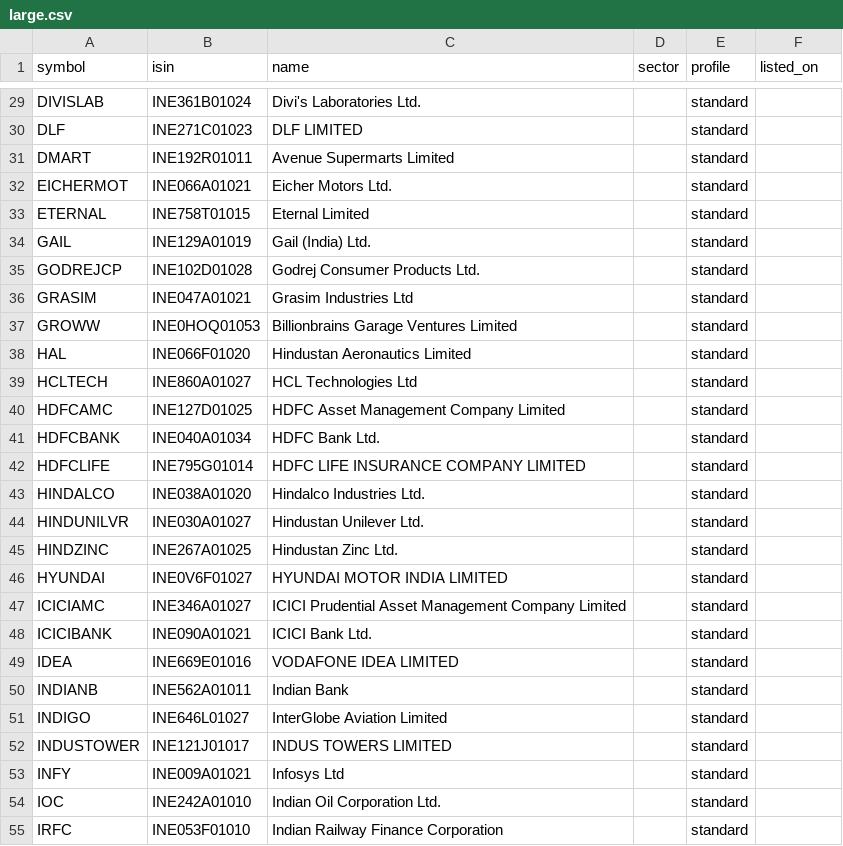
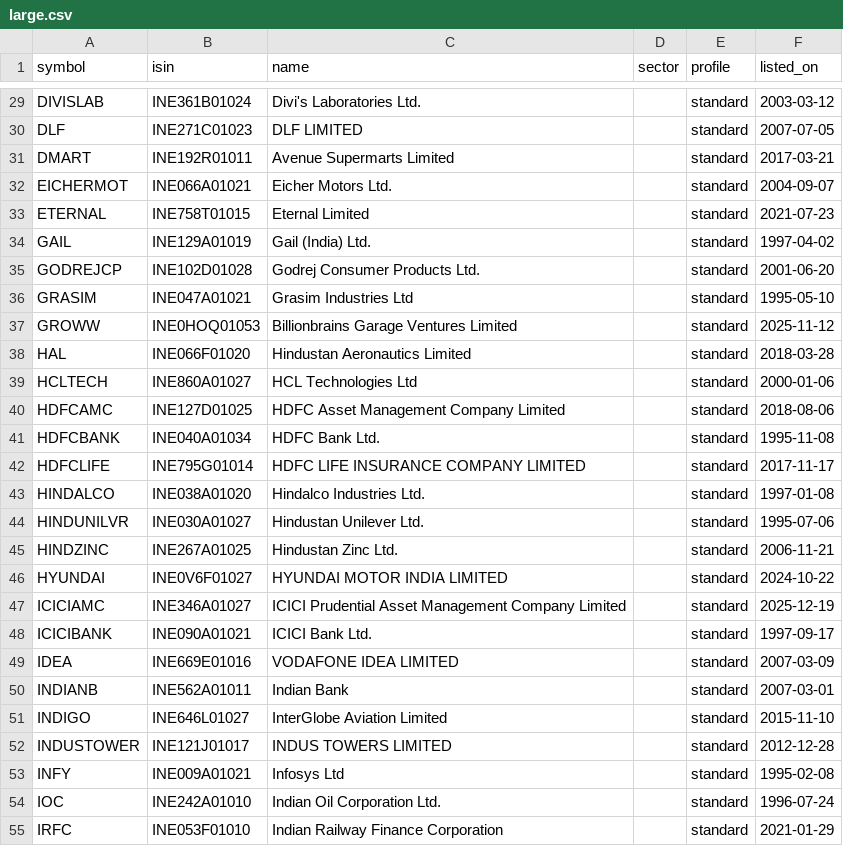
Before and after one commit to atallam/Parakh, a CSV file: config/universe_directory/large.csv, drawn as a sheet; only a part is shown, gaps mark what is left out; the diff covers the shown part only; the diff names each change by its address in the sheet, - before the commit and + after, or states it on an @@ line.

```diff
--- a/config/universe_directory/large.csv
+++ b/config/universe_directory/large.csv
-F29 (listed_on): (empty)
+F29 (listed_on): 2003-03-12
-F30 (listed_on): (empty)
+F30 (listed_on): 2007-07-05
-F31 (listed_on): (empty)
+F31 (listed_on): 2017-03-21
-F32 (listed_on): (empty)
+F32 (listed_on): 2004-09-07
-F33 (listed_on): (empty)
+F33 (listed_on): 2021-07-23
-F34 (listed_on): (empty)
+F34 (listed_on): 1997-04-02
-F35 (listed_on): (empty)
+F35 (listed_on): 2001-06-20
-F36 (listed_on): (empty)
+F36 (listed_on): 1995-05-10
-F37 (listed_on): (empty)
+F37 (listed_on): 2025-11-12
-F38 (listed_on): (empty)
+F38 (listed_on): 2018-03-28
-F39 (listed_on): (empty)
+F39 (listed_on): 2000-01-06
-F40 (listed_on): (empty)
+F40 (listed_on): 2018-08-06
-F41 (listed_on): (empty)
+F41 (listed_on): 1995-11-08
-F42 (listed_on): (empty)
+F42 (listed_on): 2017-11-17
-F43 (listed_on): (empty)
+F43 (listed_on): 1997-01-08
-F44 (listed_on): (empty)
+F44 (listed_on): 1995-07-06
-F45 (listed_on): (empty)
+F45 (listed_on): 2006-11-21
-F46 (listed_on): (empty)
+F46 (listed_on): 2024-10-22
-F47 (listed_on): (empty)
+F47 (listed_on): 2025-12-19
-F48 (listed_on): (empty)
+F48 (listed_on): 1997-09-17
-F49 (listed_on): (empty)
+F49 (listed_on): 2007-03-09
-F50 (listed_on): (empty)
+F50 (listed_on): 2007-03-01
-F51 (listed_on): (empty)
+F51 (listed_on): 2015-11-10
-F52 (listed_on): (empty)
+F52 (listed_on): 2012-12-28
-F53 (listed_on): (empty)
+F53 (listed_on): 1995-02-08
-F54 (listed_on): (empty)
+F54 (listed_on): 1996-07-24
-F55 (listed_on): (empty)
+F55 (listed_on): 2021-01-29
```
Also changed, not shown: 73 edited cells elsewhere in this file, config/universe_directory/mid.csv, config/universe_directory/small.csv.
